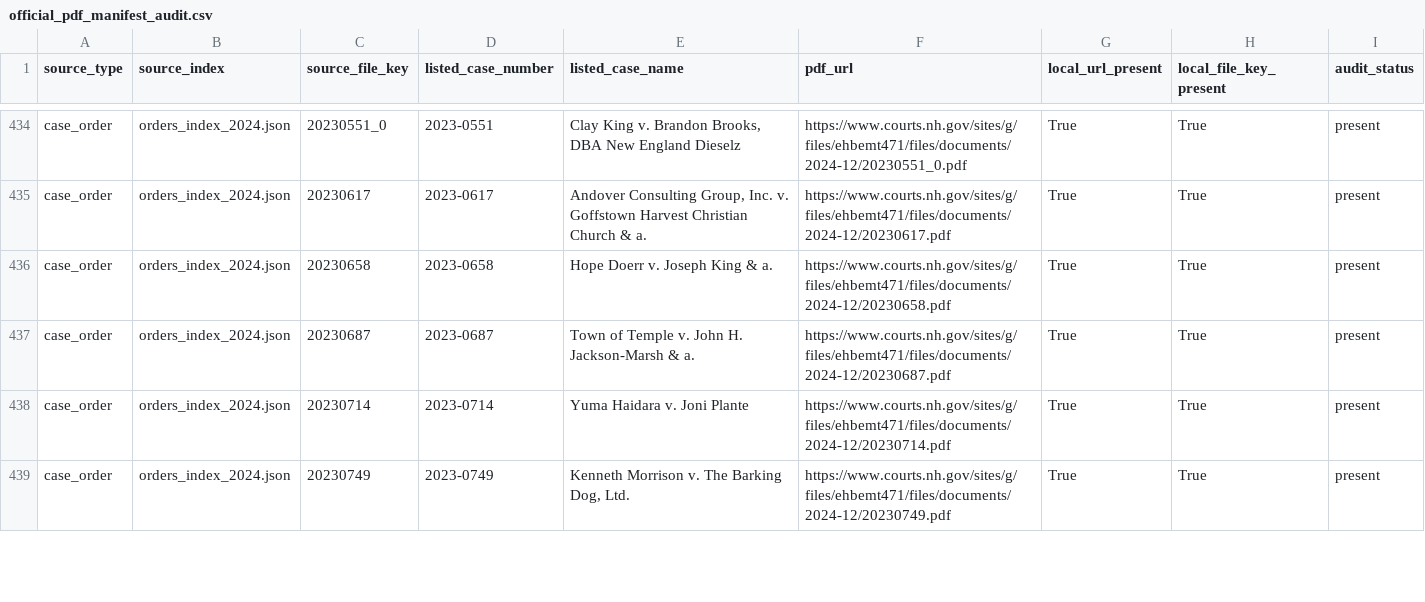
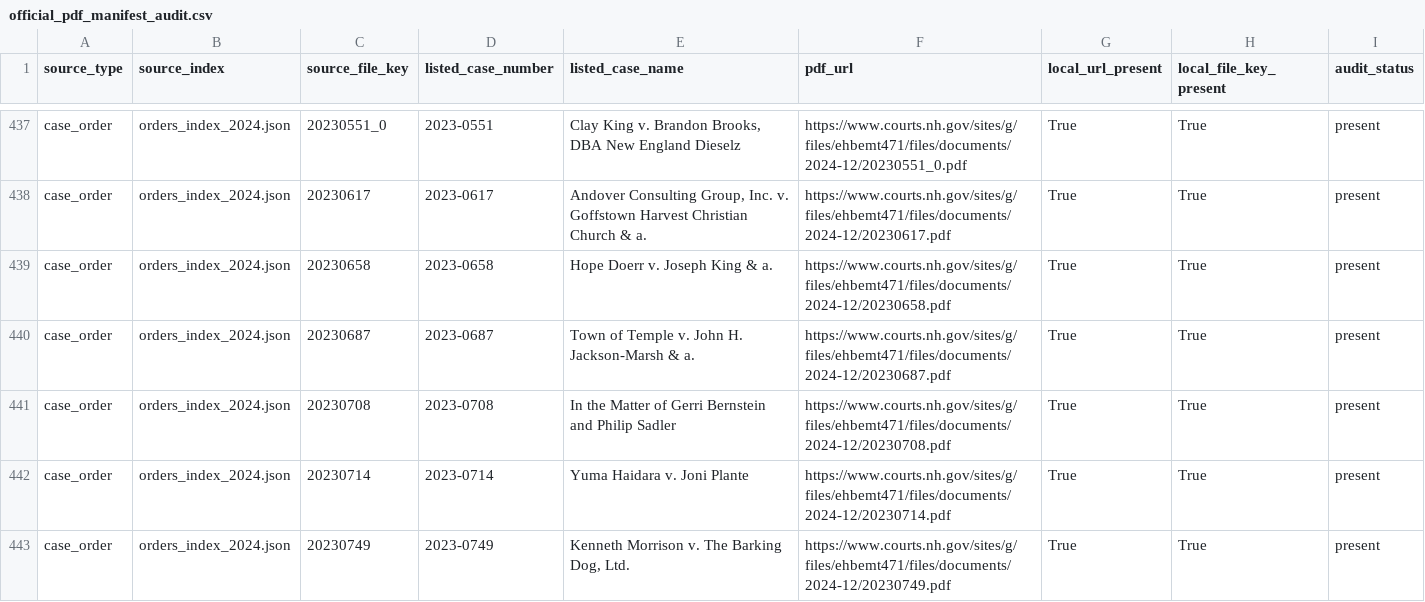
Before and after one commit to gmalbert/nh-supreme-court, a CSV file: data/processed/official_pdf_manifest_audit.csv, drawn as a sheet; only a part is shown, gaps mark what is left out; the diff covers the shown part only; the diff names each change by its address in the sheet, - before the commit and + after, or states it on an @@ line.

```diff
--- a/data/processed/official_pdf_manifest_audit.csv
+++ b/data/processed/official_pdf_manifest_audit.csv
+row 441: case_order | orders_index_2024.json | 20230708 | 2023-0708 | In the Matter of Gerri Bernstein and Philip Sadler | https://www.courts.nh.gov/sites/g/files/ehbemt471/files/documents/2024-12/20230708.pdf | True | True | present
```
Also changed, not shown: 4 added rows, 3 removed rows and 3 edited cells elsewhere in this file, data/processed/case_docket_crosswalk.csv, data/processed/case_orders.csv, 14 other files.
